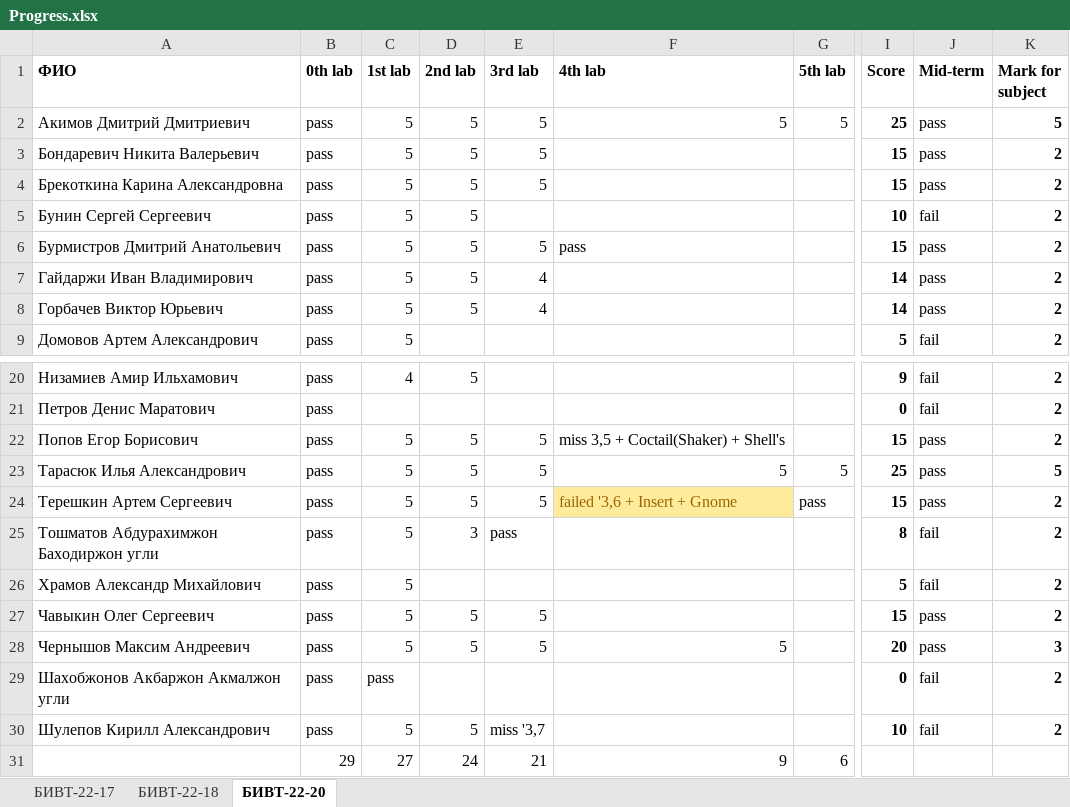
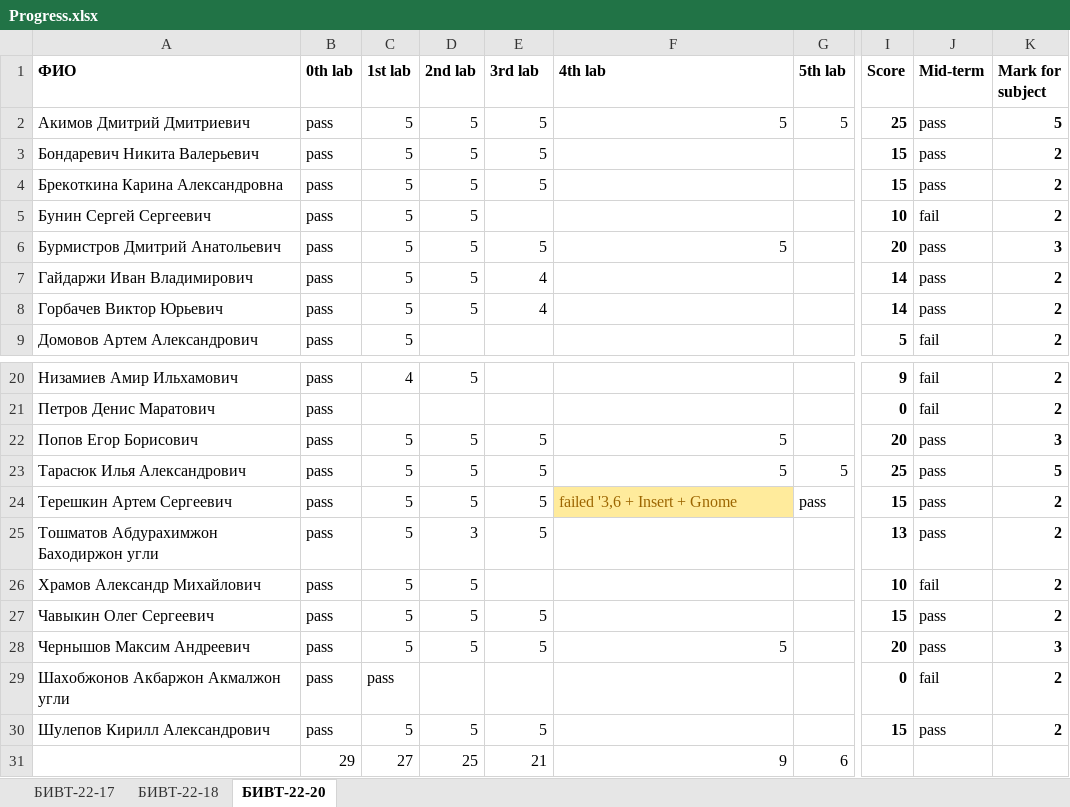
Before and after one commit to NemirovichMark/1st_Lesson, an Excel workbook: Progress.xlsx, sheet БИВТ-22-20, drawn as a sheet; only a part is shown, gaps mark what is left out; values as stored, in another font and other column widths than the file's, no borders; conditional formats not drawn; the diff names each change by its address in the sheet, - before the commit and + after, or states it on an @@ line.

Commit message:
Add files via upload

```diff
--- a/Progress.xlsx (sheet БИВТ-22-20)
+++ b/Progress.xlsx (sheet БИВТ-22-20)
-F6 (4th lab): pass
+F6 (4th lab): 5
-I6 (Score): 15
+I6 (Score): 20
-K6 (Mark for subject): 2
+K6 (Mark for subject): 3
-F22 (4th lab): miss 3,5 + Coctail(Shaker) + Shell's
+F22 (4th lab): 5
-I22 (Score): 15
+I22 (Score): 20
-K22 (Mark for subject): 2
+K22 (Mark for subject): 3
-E25 (3rd lab): pass
+E25 (3rd lab): 5
-I25 (Score): 8
+I25 (Score): 13
-J25 (Mid-term): fail
+J25 (Mid-term): pass
-D26 (2nd lab): (empty)
+D26 (2nd lab): 5
-I26 (Score): 5
+I26 (Score): 10
-E30 (3rd lab): miss '3,7
+E30 (3rd lab): 5
-I30 (Score): 10
+I30 (Score): 15
-J30 (Mid-term): fail
+J30 (Mid-term): pass
-D31 (2nd lab): 24
+D31 (2nd lab): 25
```
